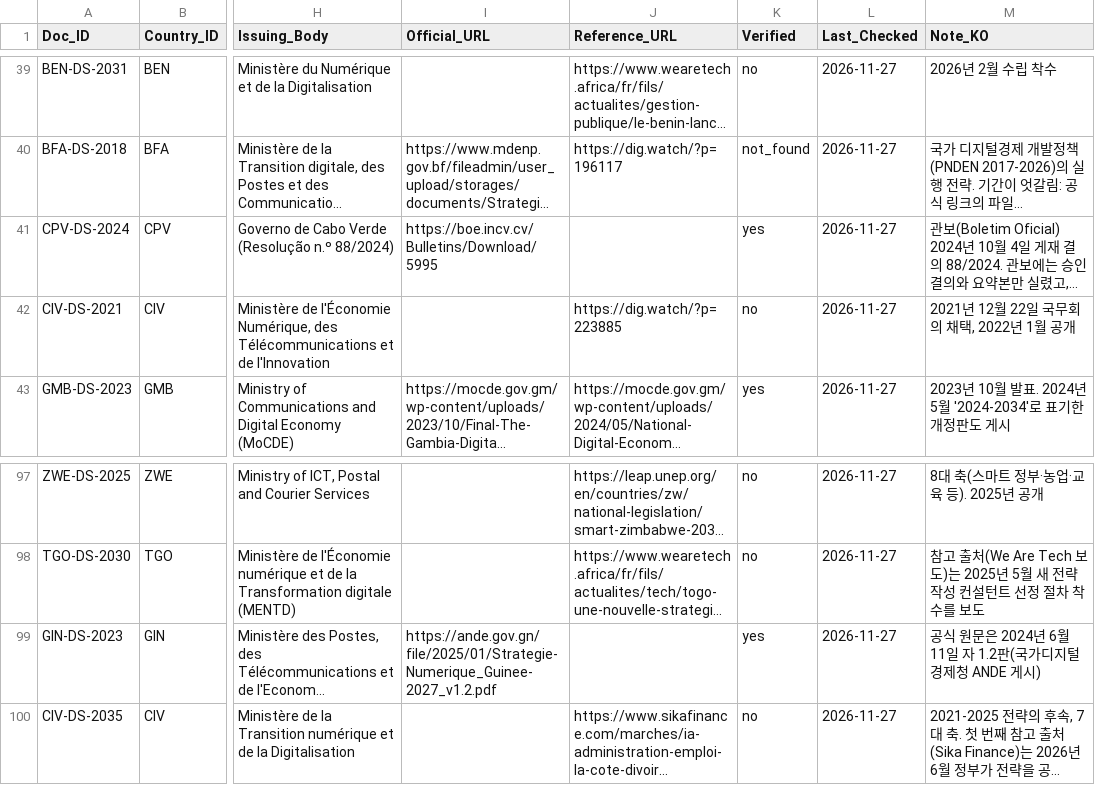
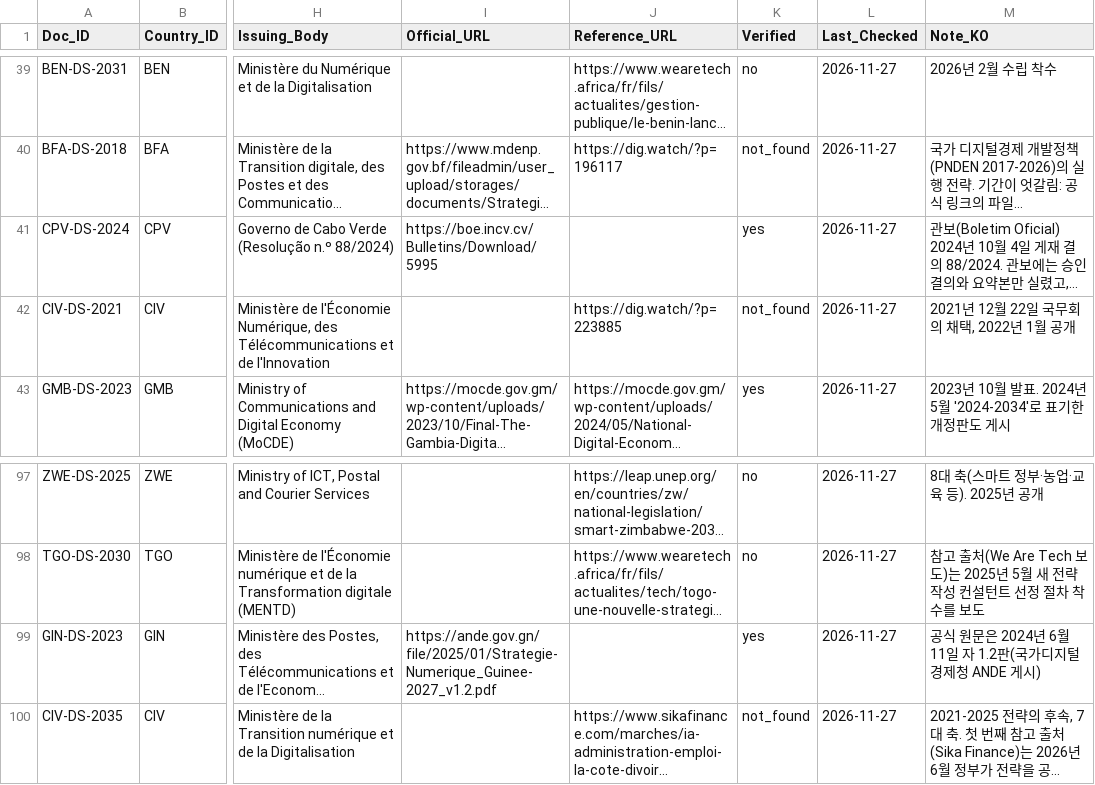
Before and after one commit to Institute-of-African-Studies-at-Yonsei/Africa-News, a CSV file: data/manual/policy_documents.csv, drawn as a sheet; only a part is shown, gaps mark what is left out; long unchanged cells end in …; the diff names each change by its address in the sheet, - before the commit and + after, or states it on an @@ line.

```diff
--- a/data/manual/policy_documents.csv
+++ b/data/manual/policy_documents.csv
-K42 (Verified): no
+K42 (Verified): not_found
-K100 (Verified): no
+K100 (Verified): not_found
```
